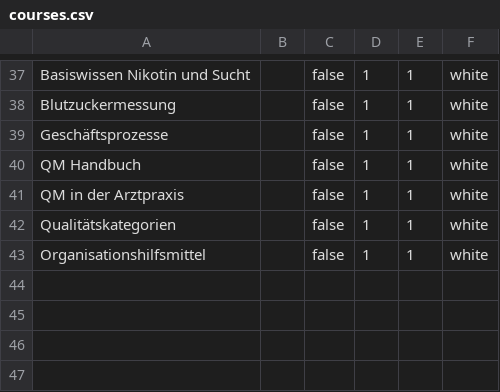
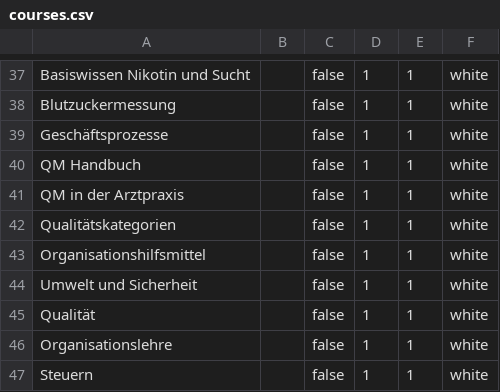
Before and after one commit to yvmeis/datagenerator-openolat, a CSV file: datagenerator/src/main/resources/custom/Erwachsenenbildung Template/courses/courses.csv, drawn as a sheet; only a part is shown, gaps mark what is left out.

```diff
--- a/datagenerator/src/main/resources/custom/Erwachsenenbildung Template/courses/courses.csv
+++ b/datagenerator/src/main/resources/custom/Erwachsenenbildung Template/courses/courses.csv
@@ -43 +43,5 @@ Qualitätskategorien,,false,1,1,white
 Organisationshilfsmittel,,false,1,1,white
+Umwelt und Sicherheit,,false,1,1,white
+Qualität,,false,1,1,white
+Organisationslehre,,false,1,1,white
+Steuern,,false,1,1,white
```
Also changed, not shown: datagenerator/src/main/resources/custom/Erwachsenenbildung Template/curricula/curriculum1/coursecurriculumrelations.csv, datagenerator/src/main/resources/custom/Erwachsenenbildung Template/groups/groups.csv, 5 other files.
